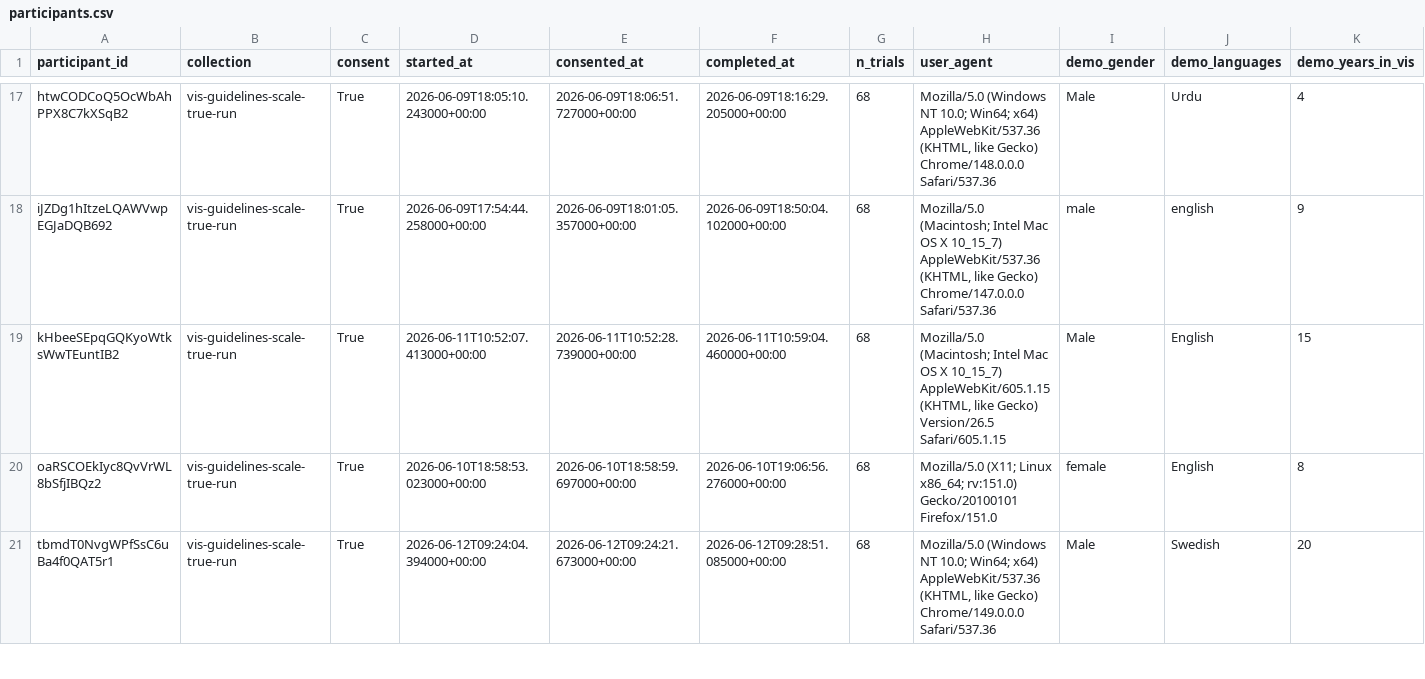
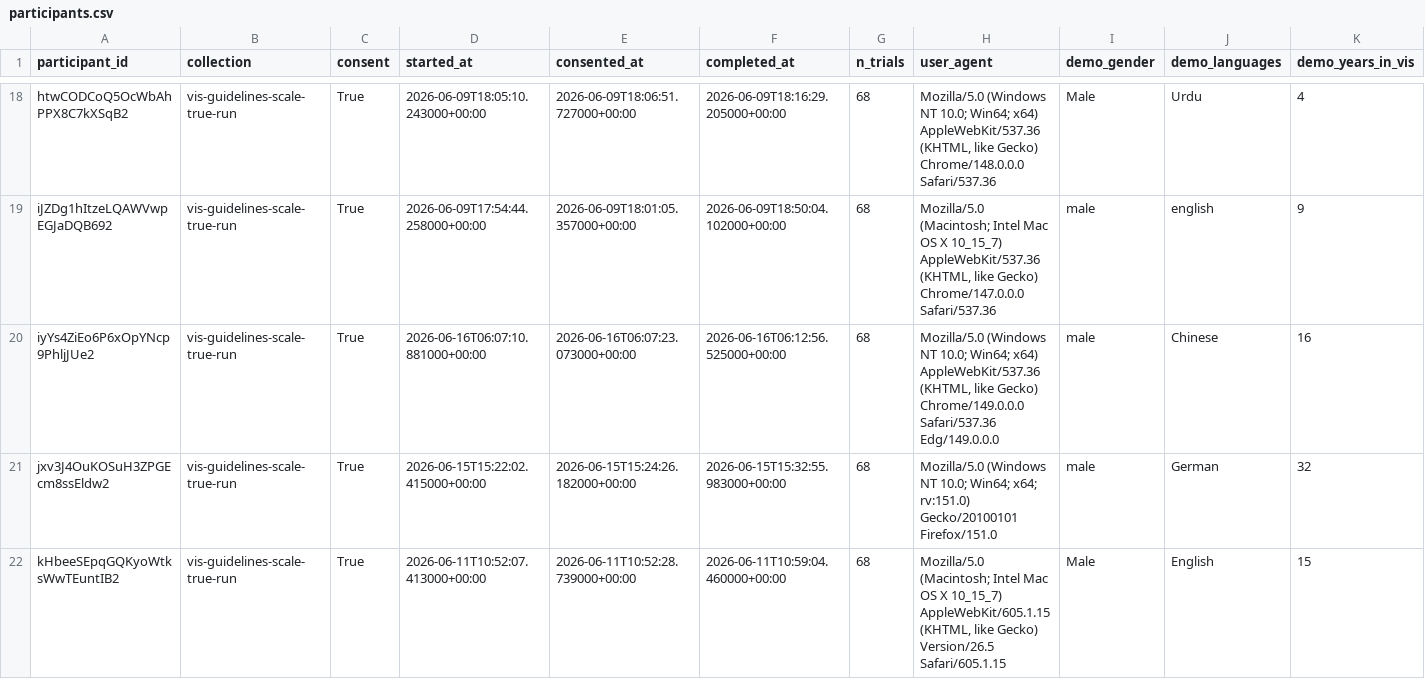
Before and after one commit to SchlossVRL/vis_guidelines, a CSV file: data/scales/participants.csv, drawn as a sheet; only a part is shown, gaps mark what is left out; the shorter side is filled out with more unchanged rows; the diff covers the shown part only.

Commit message:
adjusted the data cleaning scripts

```diff
--- a/data/scales/participants.csv
+++ b/data/scales/participants.csv
@@ -18,2 +19,4 @@ htwCODCoQ5OcWbAhPPX8C7kXSqB2,vis-guidelines-scale-true-run,True,2026-06-09T18:05
 iJZDg1hItzeLQAWVwpEGJaDQB692,vis-guidelines-scale-true-run,True,2026-06-09T17:54:44.258000+00:00,2026-06-09T18:01:05.357000+00:00,2026-06-09T18:50:04.102000+00:00,68,"Mozilla/5.0 (Macintosh; Intel Mac OS X 10_15_7) AppleWebKit/537.36 (KHTML, like Gecko) Chrome/147.0.0.0 Safari/537.36",male,english,9
+iyYs4ZiEo6P6xOpYNcp9PhljJUe2,vis-guidelines-scale-true-run,True,2026-06-16T06:07:10.881000+00:00,2026-06-16T06:07:23.073000+00:00,2026-06-16T06:12:56.525000+00:00,68,"Mozilla/5.0 (Windows NT 10.0; Win64; x64) AppleWebKit/537.36 (KHTML, like Gecko) Chrome/149.0.0.0 Safari/537.36 Edg/149.0.0.0",male,Chinese,16
+jxv3J4OuKOSuH3ZPGEcm8ssEldw2,vis-guidelines-scale-true-run,True,2026-06-15T15:22:02.415000+00:00,2026-06-15T15:24:26.182000+00:00,2026-06-15T15:32:55.983000+00:00,68,Mozilla/5.0 (Windows NT 10.0; Win64; x64; rv:151.0) Gecko/20100101 Firefox/151.0,male,German,32
 kHbeeSEpqGQKyoWtksWwTEuntIB2,vis-guidelines-scale-true-run,True,2026-06-11T10:52:07.413000+00:00,2026-06-11T10:52:28.739000+00:00,2026-06-11T10:59:04.460000+00:00,68,"Mozilla/5.0 (Macintosh; Intel Mac OS X 10_15_7) AppleWebKit/605.1.15 (KHTML, like Gecko) Version/26.5 Safari/605.1.15",Male,English,15
```
Also changed, not shown: 3 added rows elsewhere in this file, 5 other files.
